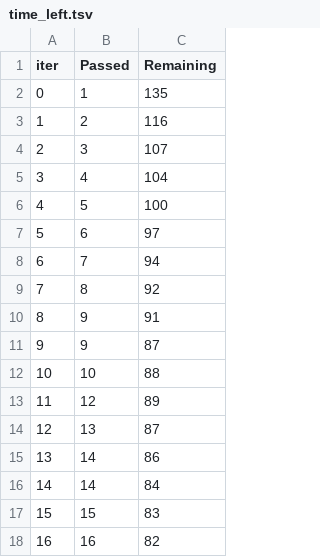
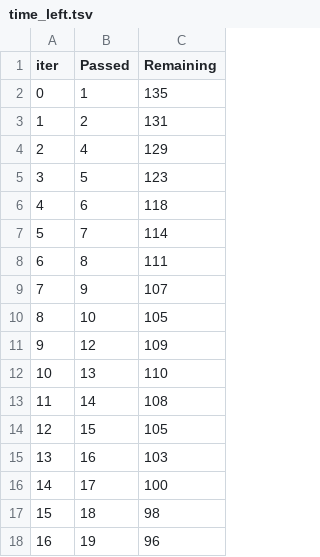
Before and after one commit to Lakshaygoel4321/MLOPS-Pipeline-2, a TSV file: catboost_info/time_left.tsv, drawn as a sheet; only a part is shown; the diff covers the shown part only.

```diff
--- a/catboost_info/time_left.tsv
+++ b/catboost_info/time_left.tsv
@@ -2,17 +2,17 @@ iter	Passed	Remaining
 0	1	135
-1	2	116
-2	3	107
-3	4	104
-4	5	100
-5	6	97
-6	7	94
-7	8	92
-8	9	91
-9	9	87
-10	10	88
-11	12	89
-12	13	87
-13	14	86
-14	14	84
-15	15	83
-16	16	82
+1	2	131
+2	4	129
+3	5	123
+4	6	118
+5	7	114
+6	8	111
+7	9	107
+8	10	105
+9	12	109
+10	13	110
+11	14	108
+12	15	105
+13	16	103
+14	17	100
+15	18	98
+16	19	96
```
Also changed, not shown: 165 edited cells elsewhere in this file, 4 other files.
